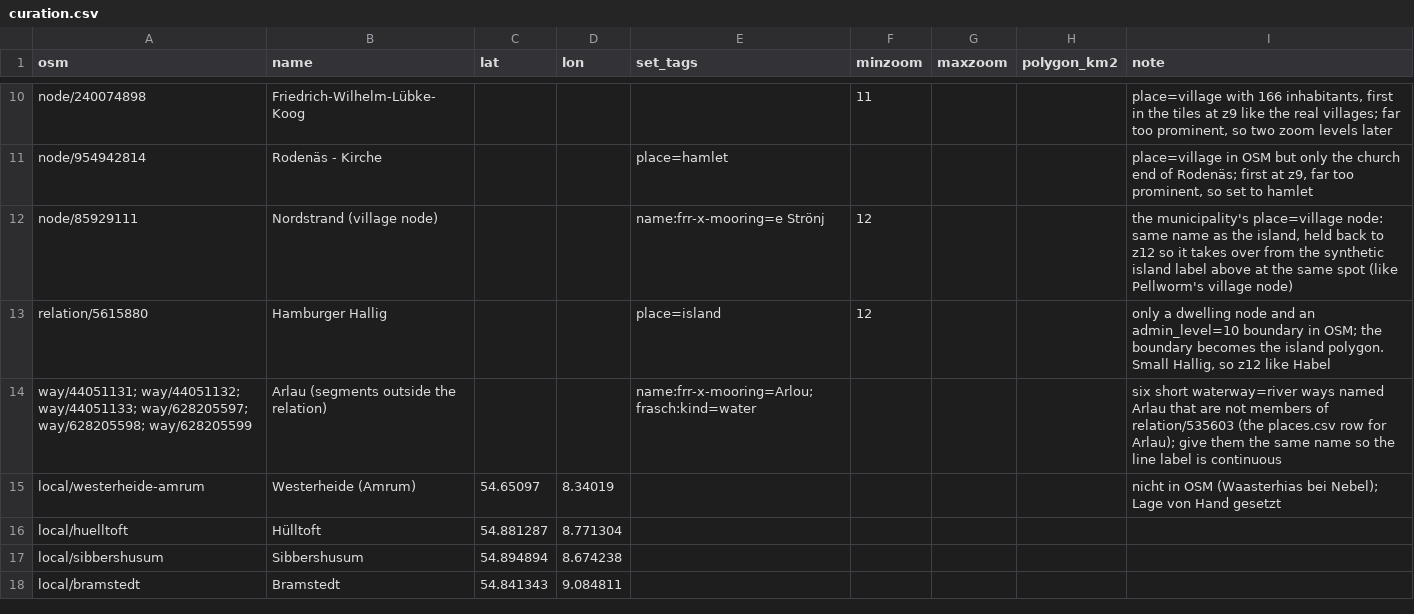
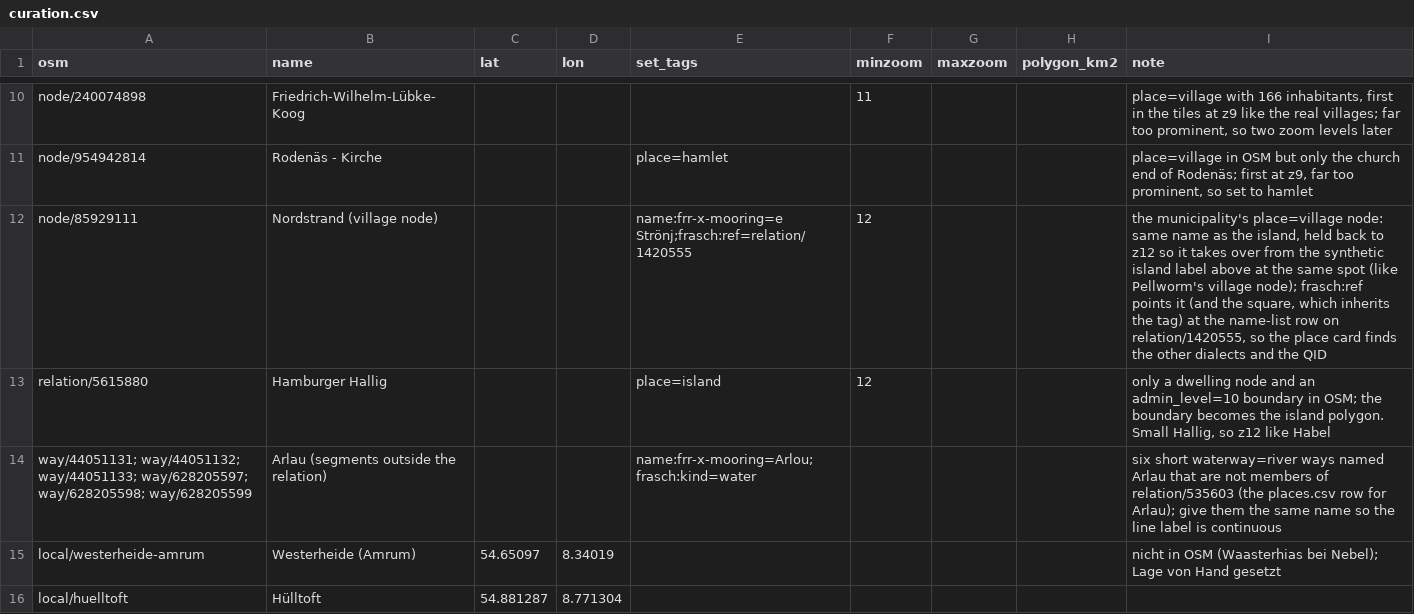
Before and after one commit to Commander-Cody/frasch-koord, a CSV file: names/curation.csv, drawn as a sheet; only a part is shown, gaps mark what is left out; the shorter side is filled out with more unchanged rows.

Commit message:
Make places clickable

```diff
--- a/names/curation.csv
+++ b/names/curation.csv
@@ -11,3 +11,3 @@ node/240074898,Friedrich-Wilhelm-Lübke-Koog,,,,11,,,"place=village with 166 inh
 node/954942814,Rodenäs - Kirche,,,place=hamlet,,,,"place=village in OSM but only the church end of Rodenäs; first at z9, far too prominent, so set to hamlet"
-node/85929111,Nordstrand (village node),,,name:frr-x-mooring=e Strönj,12,,,"the municipality's place=village node: same name as the island, held back to z12 so it takes over from the synthetic island label above at the same spot (like Pellworm's village node)"
+node/85929111,Nordstrand (village node),,,name:frr-x-mooring=e Strönj;frasch:ref=relation/1420555,12,,,"the municipality's place=village node: same name as the island, held back to z12 so it takes over from the synthetic island label above at the same spot (like Pellworm's village node); frasch:ref points it (and the square, which inherits the tag) at the name-list row on relation/1420555, so the place card finds the other dialects and the QID"
 relation/5615880,Hamburger Hallig,,,place=island,12,,,"only a dwelling node and an admin_level=10 boundary in OSM; the boundary becomes the island polygon. Small Hallig, so z12 like Habel"
```
Also changed, not shown: 19 other files.
